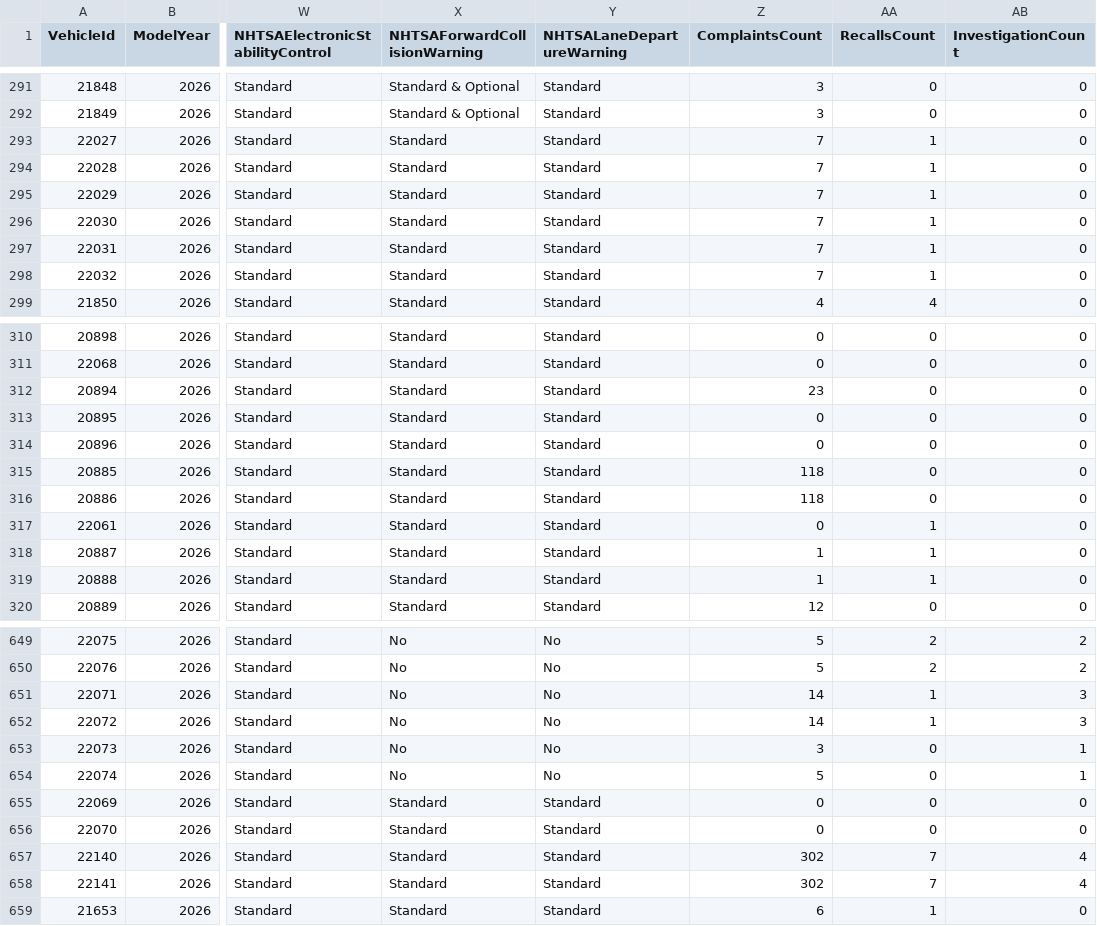
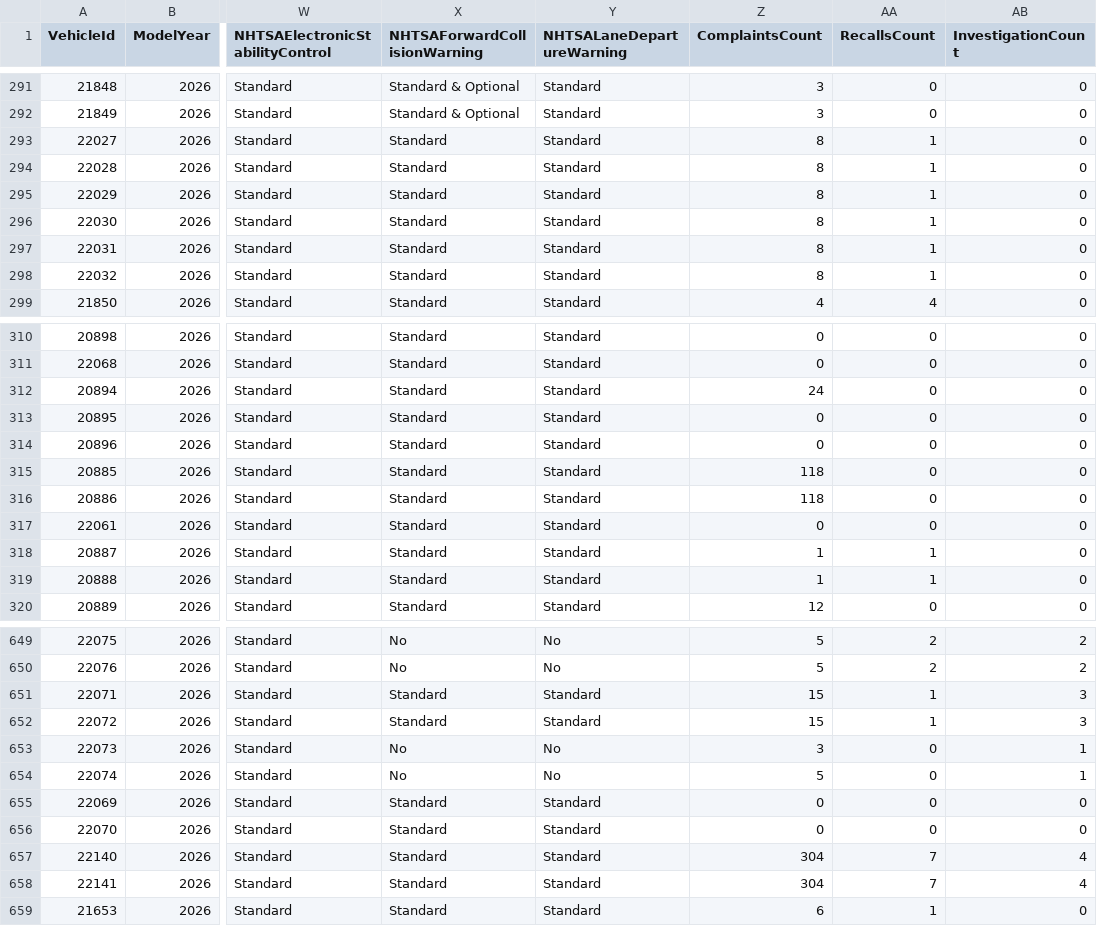
Before and after one commit to flotwig/nhtsa-data, a CSV file: vehicle_safety_ratings/vehicle_safety_ratings_2026.csv, drawn as a sheet; only a part is shown, gaps mark what is left out; the diff covers the shown part only; the diff names each change by its address in the sheet, - before the commit and + after, or states it on an @@ line.

```diff
--- a/vehicle_safety_ratings/vehicle_safety_ratings_2026.csv
+++ b/vehicle_safety_ratings/vehicle_safety_ratings_2026.csv
-Z293:Z298 (ComplaintsCount): 7
+Z293:Z298 (ComplaintsCount): 8
-Z312 (ComplaintsCount): 23
+Z312 (ComplaintsCount): 24
-AA317 (RecallsCount): 1
+AA317 (RecallsCount): 0
-X651:X652 (NHTSAForwardCollisionWarning): No
+X651:X652 (NHTSAForwardCollisionWarning): Standard
-Y651:Y652 (NHTSALaneDepartureWarning): No
+Y651:Y652 (NHTSALaneDepartureWarning): Standard
-Z651:Z652 (ComplaintsCount): 14
+Z651:Z652 (ComplaintsCount): 15
-Z657:Z658 (ComplaintsCount): 302
+Z657:Z658 (ComplaintsCount): 304
```
Also changed, not shown: 10 edited cells elsewhere in this file, vehicle_safety_ratings/vehicle_safety_ratings_2002.csv, vehicle_safety_ratings/vehicle_safety_ratings_2004.csv, 20 other files.
